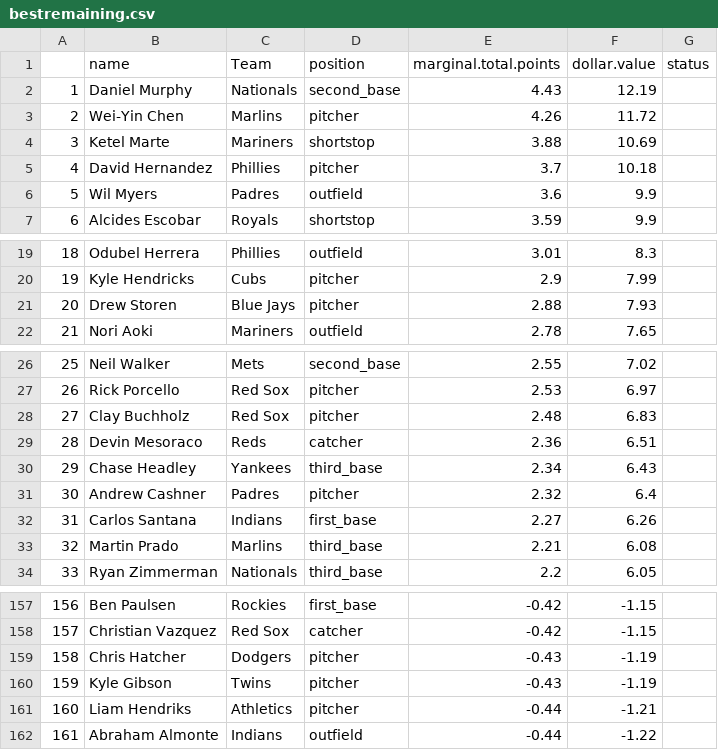
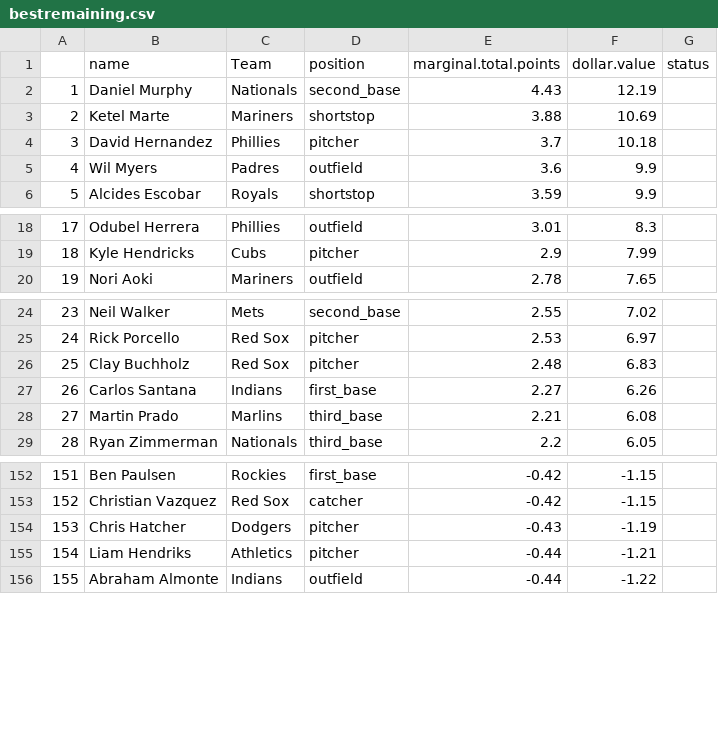
Before and after one commit to seanwllms/fantasy2016, a CSV file: bestremaining.csv, drawn as a sheet; only a part is shown, gaps mark what is left out; removed rows and columns are numbered as before the commit, all else as after; the diff names each change by its address in the sheet, - before the commit and + after, or states it on an @@ line.

```diff
--- a/bestremaining.csv
+++ b/bestremaining.csv
-row 3: 2 | Wei-Yin Chen | Marlins | pitcher | 4.26 | 11.72
@@ column A renumbered from row 3 down @@
-row 21: 20 | Drew Storen | Blue Jays | pitcher | 2.88 | 7.93
-row 29: 28 | Devin Mesoraco | Reds | catcher | 2.36 | 6.51
-row 30: 29 | Chase Headley | Yankees | third_base | 2.34 | 6.43
-row 31: 30 | Andrew Cashner | Padres | pitcher | 2.32 | 6.4
-row 160: 159 | Kyle Gibson | Twins | pitcher | -0.43 | -1.19
```
Also changed, not shown: draftpicks.csv, hitter_projections.csv, 3 other files.
